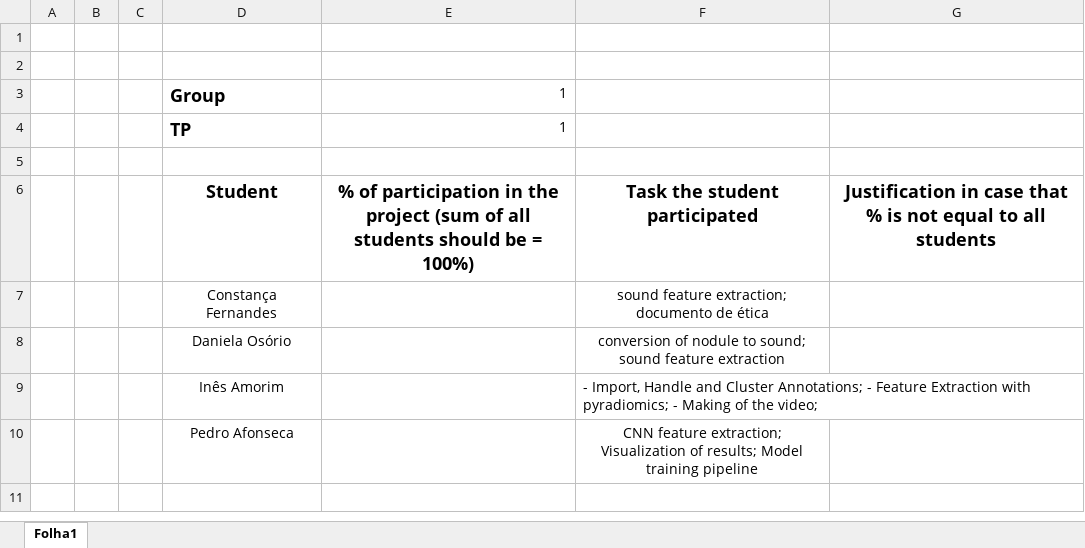
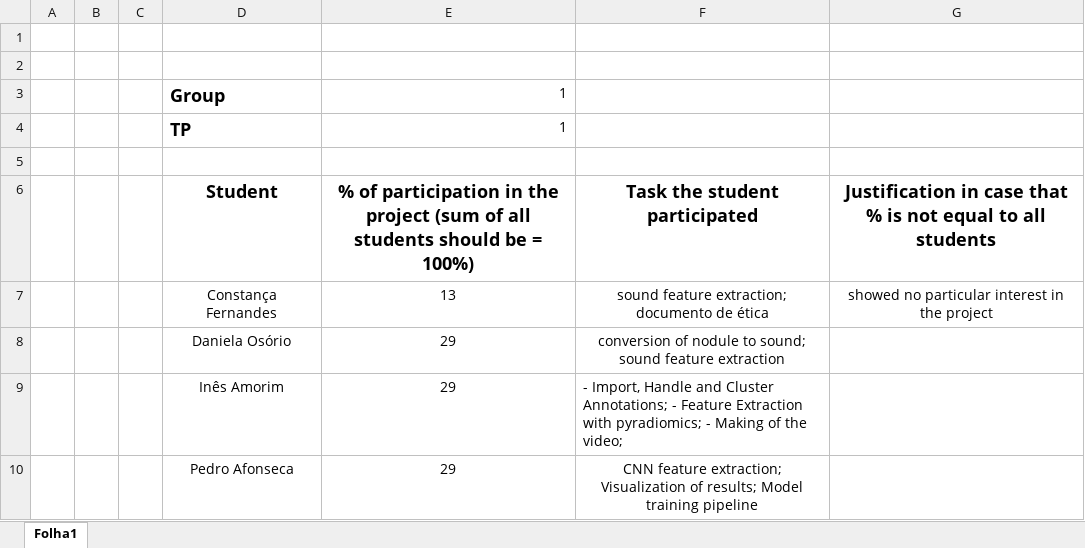
Before and after one commit to inesamorim/lung-cancer-classification, an Excel workbook: LabIACD_2324_GroupEvaluation_TP1_Group1.xlsx, sheet Folha1, drawn as a sheet; values as stored, in another font and other column widths than the file's, no borders; the diff names each change by its address in the sheet, - before the commit and + after, or states it on an @@ line.

Commit message:
.L

```diff
--- a/LabIACD_2324_GroupEvaluation_TP1_Group1.xlsx (sheet Folha1)
+++ b/LabIACD_2324_GroupEvaluation_TP1_Group1.xlsx (sheet Folha1)
-E7: (empty)
+E7: 13
-G7: (empty)
+G7: showed no particular interest in the project
-E8:E10: (empty)
+E8:E10: 29
```
